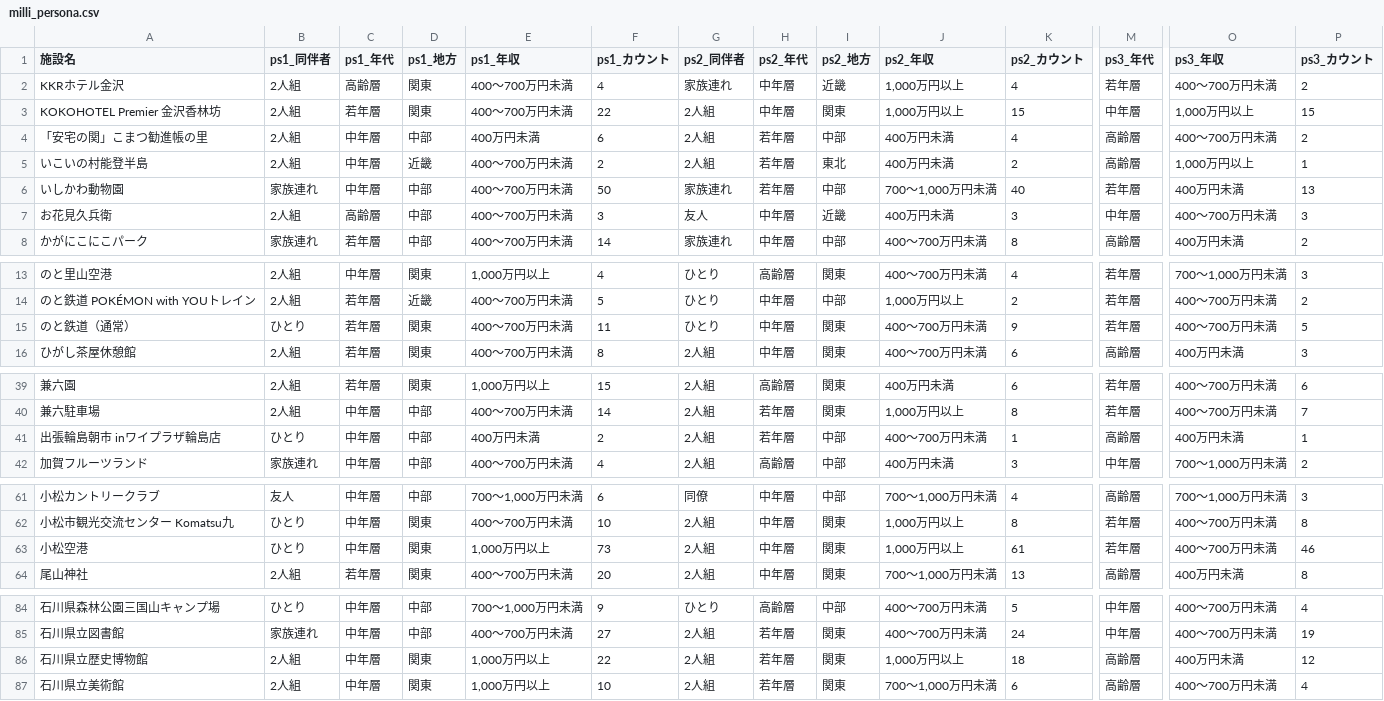
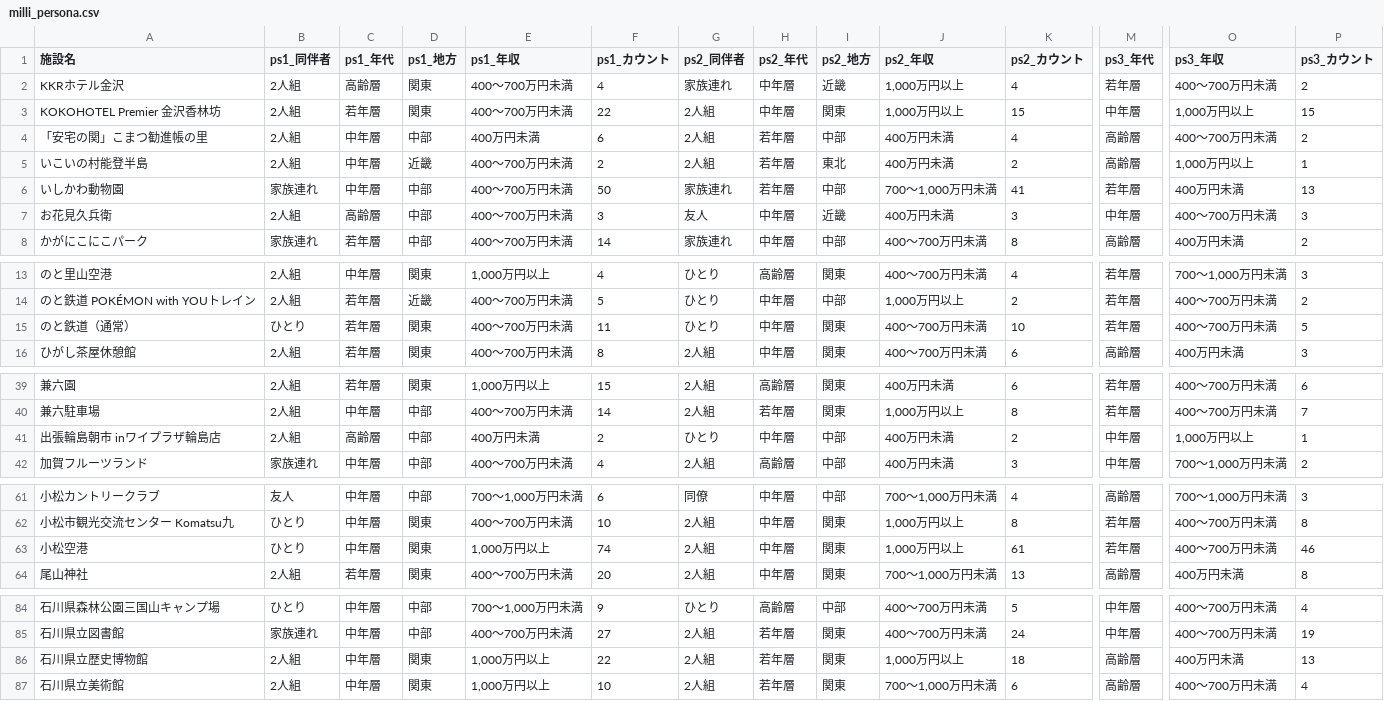
Before and after one commit to codefornoto/TIFO, a CSV file: ishikawa/milli_persona.csv, drawn as a sheet; only a part is shown, gaps mark what is left out; the diff names each change by its address in the sheet, - before the commit and + after, or states it on an @@ line.

```diff
--- a/ishikawa/milli_persona.csv
+++ b/ishikawa/milli_persona.csv
-K6 (ps2_カウント): 40
+K6 (ps2_カウント): 41
-K15 (ps2_カウント): 9
+K15 (ps2_カウント): 10
-B41 (ps1_同伴者): ひとり
+B41 (ps1_同伴者): 2人組
-C41 (ps1_年代): 中年層
+C41 (ps1_年代): 高齢層
-G41 (ps2_同伴者): 2人組
+G41 (ps2_同伴者): ひとり
-H41 (ps2_年代): 若年層
+H41 (ps2_年代): 中年層
-J41 (ps2_年収): 400～700万円未満
+J41 (ps2_年収): 400万円未満
-K41 (ps2_カウント): 1
+K41 (ps2_カウント): 2
-M41 (ps3_年代): 高齢層
+M41 (ps3_年代): 中年層
-O41 (ps3_年収): 400万円未満
+O41 (ps3_年収): 1,000万円以上
-F63 (ps1_カウント): 73
+F63 (ps1_カウント): 74
-P86 (ps3_カウント): 12
+P86 (ps3_カウント): 13
```
Also changed, not shown: ishikawa/milli_score.csv.
